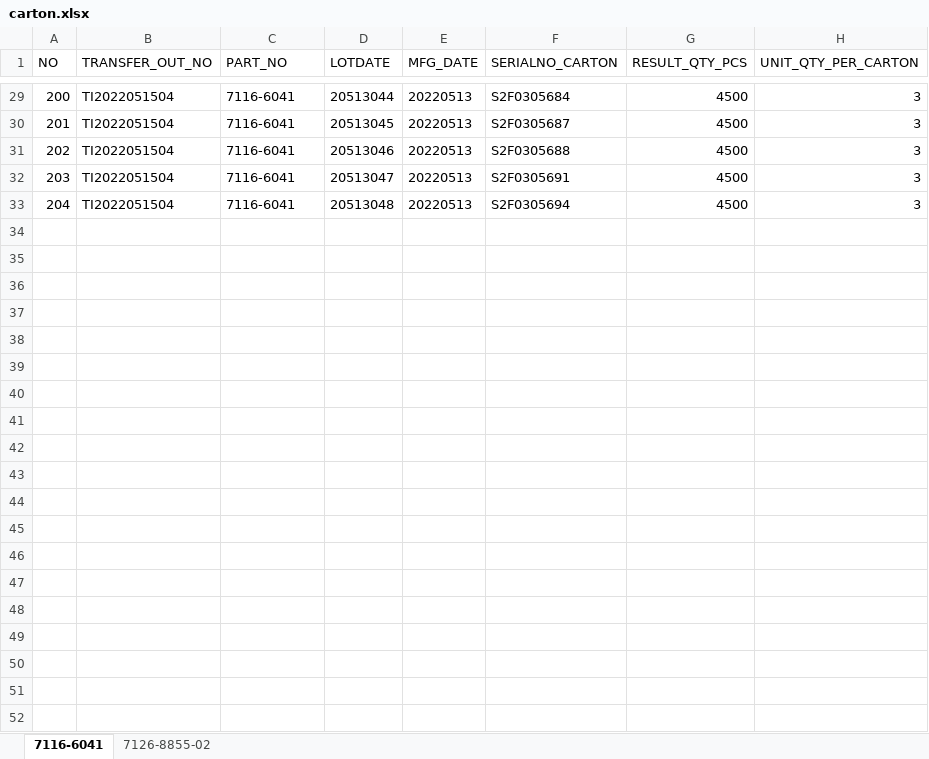
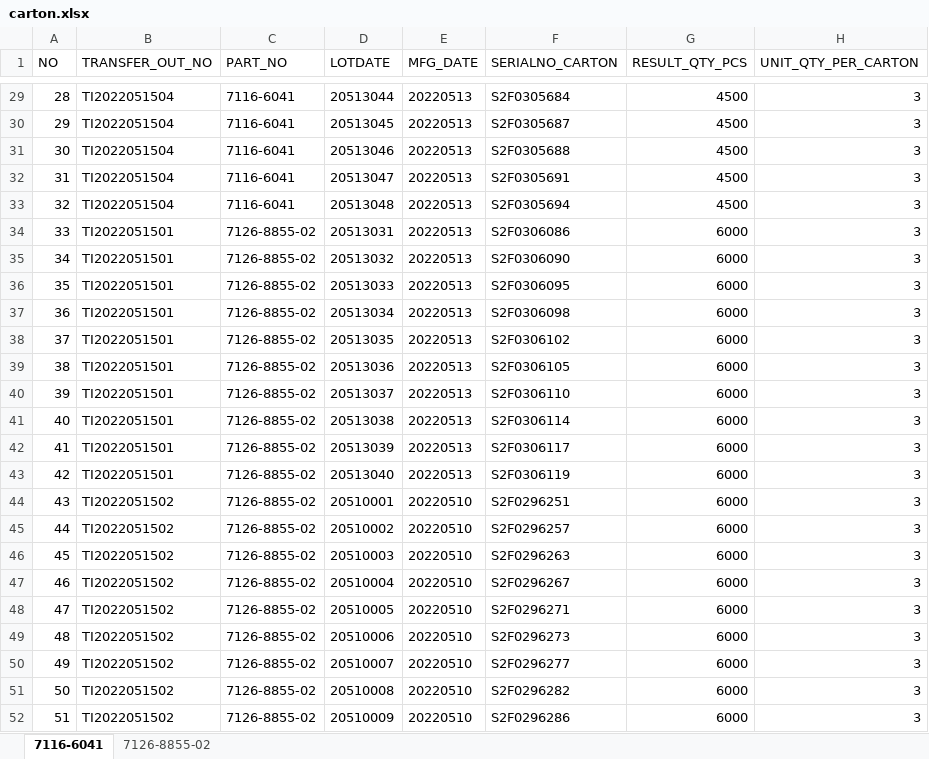
Before and after one commit to abe27/sync_ck_cloud, an Excel workbook: Data/carton.xlsx, sheet 7116-6041, drawn as a sheet; only a part is shown, gaps mark what is left out; values as stored, in another font and other column widths than the file's, no borders; the diff covers the shown part only; the diff names each change by its address in the sheet, - before the commit and + after, or states it on an @@ line.

Commit message:
update carton

```diff
--- a/Data/carton.xlsx (sheet 7116-6041)
+++ b/Data/carton.xlsx (sheet 7116-6041)
@@ column A (NO) renumbered between rows 2 and 33 @@
+row 34: 33 | TI2022051501 | 7126-8855-02 | 20513031 | 20220513 | S2F0306086 | 6000 | 3
+row 35: 34 | TI2022051501 | 7126-8855-02 | 20513032 | 20220513 | S2F0306090 | 6000 | 3
+row 36: 35 | TI2022051501 | 7126-8855-02 | 20513033 | 20220513 | S2F0306095 | 6000 | 3
+row 37: 36 | TI2022051501 | 7126-8855-02 | 20513034 | 20220513 | S2F0306098 | 6000 | 3
+row 38: 37 | TI2022051501 | 7126-8855-02 | 20513035 | 20220513 | S2F0306102 | 6000 | 3
+row 39: 38 | TI2022051501 | 7126-8855-02 | 20513036 | 20220513 | S2F0306105 | 6000 | 3
+row 40: 39 | TI2022051501 | 7126-8855-02 | 20513037 | 20220513 | S2F0306110 | 6000 | 3
+row 41: 40 | TI2022051501 | 7126-8855-02 | 20513038 | 20220513 | S2F0306114 | 6000 | 3
+row 42: 41 | TI2022051501 | 7126-8855-02 | 20513039 | 20220513 | S2F0306117 | 6000 | 3
+row 43: 42 | TI2022051501 | 7126-8855-02 | 20513040 | 20220513 | S2F0306119 | 6000 | 3
+row 44: 43 | TI2022051502 | 7126-8855-02 | 20510001 | 20220510 | S2F0296251 | 6000 | 3
+row 45: 44 | TI2022051502 | 7126-8855-02 | 20510002 | 20220510 | S2F0296257 | 6000 | 3
+row 46: 45 | TI2022051502 | 7126-8855-02 | 20510003 | 20220510 | S2F0296263 | 6000 | 3
+row 47: 46 | TI2022051502 | 7126-8855-02 | 20510004 | 20220510 | S2F0296267 | 6000 | 3
+row 48: 47 | TI2022051502 | 7126-8855-02 | 20510005 | 20220510 | S2F0296271 | 6000 | 3
+row 49: 48 | TI2022051502 | 7126-8855-02 | 20510006 | 20220510 | S2F0296273 | 6000 | 3
+row 50: 49 | TI2022051502 | 7126-8855-02 | 20510007 | 20220510 | S2F0296277 | 6000 | 3
+row 51: 50 | TI2022051502 | 7126-8855-02 | 20510008 | 20220510 | S2F0296282 | 6000 | 3
+row 52: 51 | TI2022051502 | 7126-8855-02 | 20510009 | 20220510 | S2F0296286 | 6000 | 3
```
Also changed, not shown: 29 added rows elsewhere in this sheet, 1 other file.
